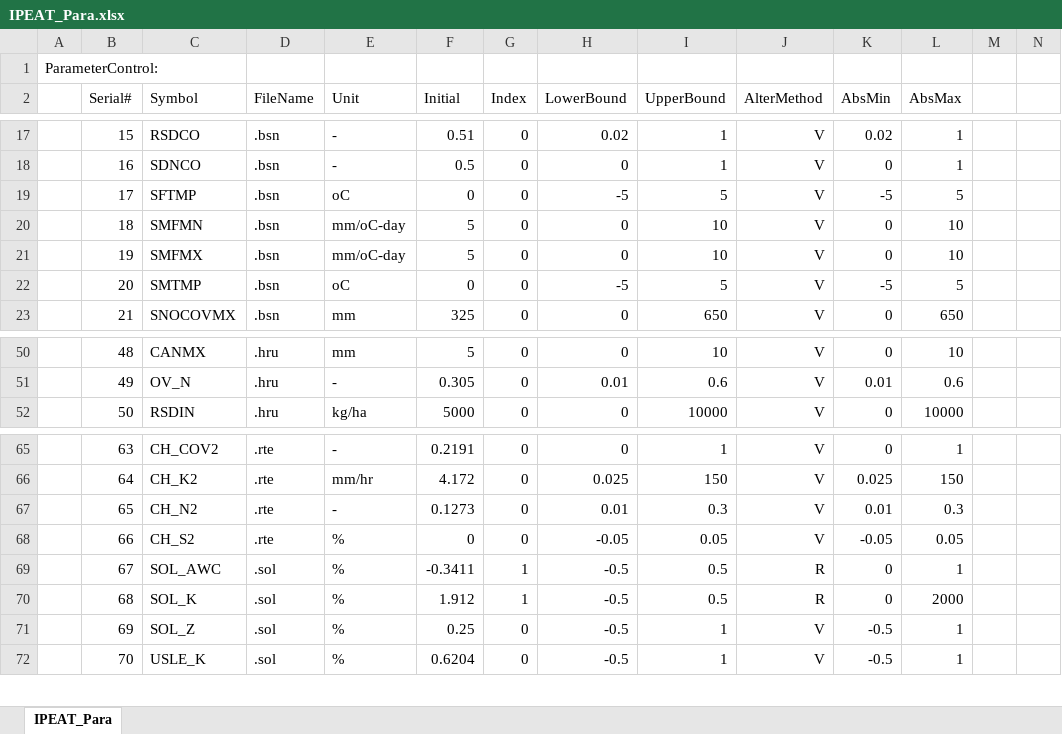
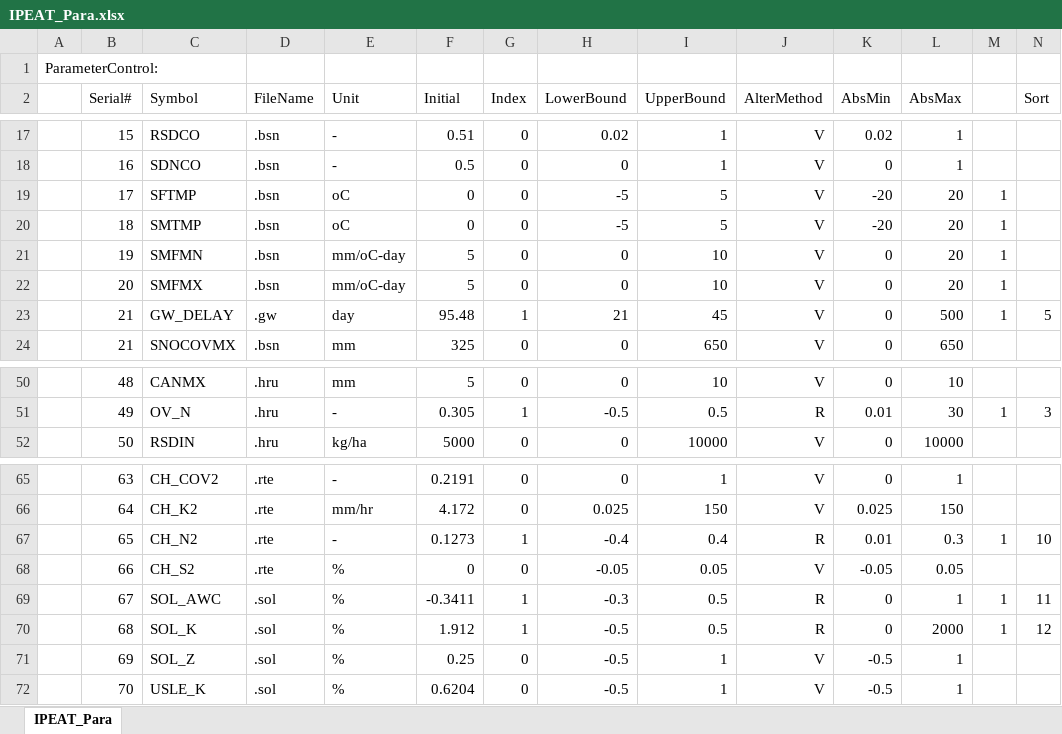
Before and after one commit to LyntonZhou/SWAT-HM-SA, an Excel workbook: IPEAT_Para.xlsx, sheet IPEAT_Para, drawn as a sheet; only a part is shown, gaps mark what is left out; values as stored, in another font and other column widths than the file's, no borders; the diff covers the shown part only; the diff names each change by its address in the sheet, - before the commit and + after, or states it on an @@ line.

```diff
--- a/IPEAT_Para.xlsx (sheet IPEAT_Para)
+++ b/IPEAT_Para.xlsx (sheet IPEAT_Para)
-N2: (empty)
+N2: Sort
-K19 (AbsMin): -5
+K19 (AbsMin): -20
-L19 (AbsMax): 5
+L19 (AbsMax): 20
-M19:M22: (empty)
+M19:M22: 1
-C20 (Symbol): SMFMN
+C20 (Symbol): SMTMP
-E20 (Unit): mm/oC-day
+E20 (Unit): oC
-F20 (Initial): 5
+F20 (Initial): 0
-H20 (LowerBound): 0
+H20 (LowerBound): -5
-I20 (UpperBound): 10
+I20 (UpperBound): 5
-K20 (AbsMin): 0
+K20 (AbsMin): -20
-L20:L21 (AbsMax): 10
+L20:L21 (AbsMax): 20
-C21 (Symbol): SMFMX
+C21 (Symbol): SMFMN
-C22 (Symbol): SMTMP
+C22 (Symbol): SMFMX
-E22 (Unit): oC
+E22 (Unit): mm/oC-day
-F22 (Initial): 0
+F22 (Initial): 5
-H22 (LowerBound): -5
+H22 (LowerBound): 0
-I22 (UpperBound): 5
+I22 (UpperBound): 10
-K22 (AbsMin): -5
+K22 (AbsMin): 0
-L22 (AbsMax): 5
+L22 (AbsMax): 20
+row 23:  | 21 | GW_DELAY | .gw | day | 95.48 | 1 | 21 | 45 | V | 0 | 500 | 1 | 5
-G51 (Index): 0
+G51 (Index): 1
-H51 (LowerBound): 0.01
+H51 (LowerBound): -0.5
-I51 (UpperBound): 0.6
+I51 (UpperBound): 0.5
-J51 (AlterMethod): V
+J51 (AlterMethod): R
-L51 (AbsMax): 0.6
+L51 (AbsMax): 30
-M51: (empty)
+M51: 1
-N51 (Sort): (empty)
+N51 (Sort): 3
-G67 (Index): 0
+G67 (Index): 1
-H67 (LowerBound): 0.01
+H67 (LowerBound): -0.4
-I67 (UpperBound): 0.3
+I67 (UpperBound): 0.4
-J67 (AlterMethod): V
+J67 (AlterMethod): R
-M67: (empty)
+M67: 1
-N67 (Sort): (empty)
+N67 (Sort): 10
-H69 (LowerBound): -0.5
+H69 (LowerBound): -0.3
-M69:M70: (empty)
+M69:M70: 1
-N69 (Sort): (empty)
+N69 (Sort): 11
-N70 (Sort): (empty)
+N70 (Sort): 12
```
Also changed, not shown: 1 removed row and 35 edited cells elsewhere in this sheet, 1 other file.
